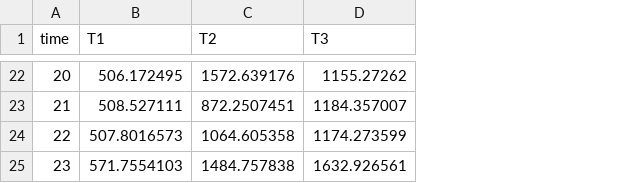
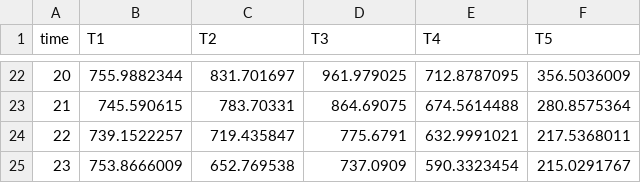
Before and after one commit to GalPerelman/power-water-aro, a CSV file: data/national_wds/demands_std.csv, drawn as a sheet; only a part is shown, gaps mark what is left out; the diff covers the shown part only; the diff names each change by its address in the sheet, - before the commit and + after, or states it on an @@ line.

```diff
--- a/data/national_wds/demands_std.csv
+++ b/data/national_wds/demands_std.csv
+column E (T4), rows 22-25: 712.8787095 | 674.5614488 | 632.9991021 | 590.3323454
+column F (T5), rows 22-25: 356.5036009 | 280.8575364 | 217.5368011 | 215.0291767
-B22 (T1): 506.172495
+B22 (T1): 755.9882344
-C22 (T2): 1572.639176
+C22 (T2): 831.701697
-D22 (T3): 1155.27262
+D22 (T3): 961.979025
-B23 (T1): 508.527111
+B23 (T1): 745.590615
-C23 (T2): 872.2507451
+C23 (T2): 783.70331
-D23 (T3): 1184.357007
+D23 (T3): 864.69075
-B24 (T1): 507.8016573
+B24 (T1): 739.1522257
-C24 (T2): 1064.605358
+C24 (T2): 719.435847
-D24 (T3): 1174.273599
+D24 (T3): 775.6791
-B25 (T1): 571.7554103
+B25 (T1): 753.8666009
-C25 (T2): 1484.757838
+C25 (T2): 652.769538
-D25 (T3): 1632.926561
+D25 (T3): 737.0909
```
Also changed, not shown: 60 edited cells elsewhere in this file, data/national_wds/combs.csv, data/national_wds/demands.csv, 3 other files.
